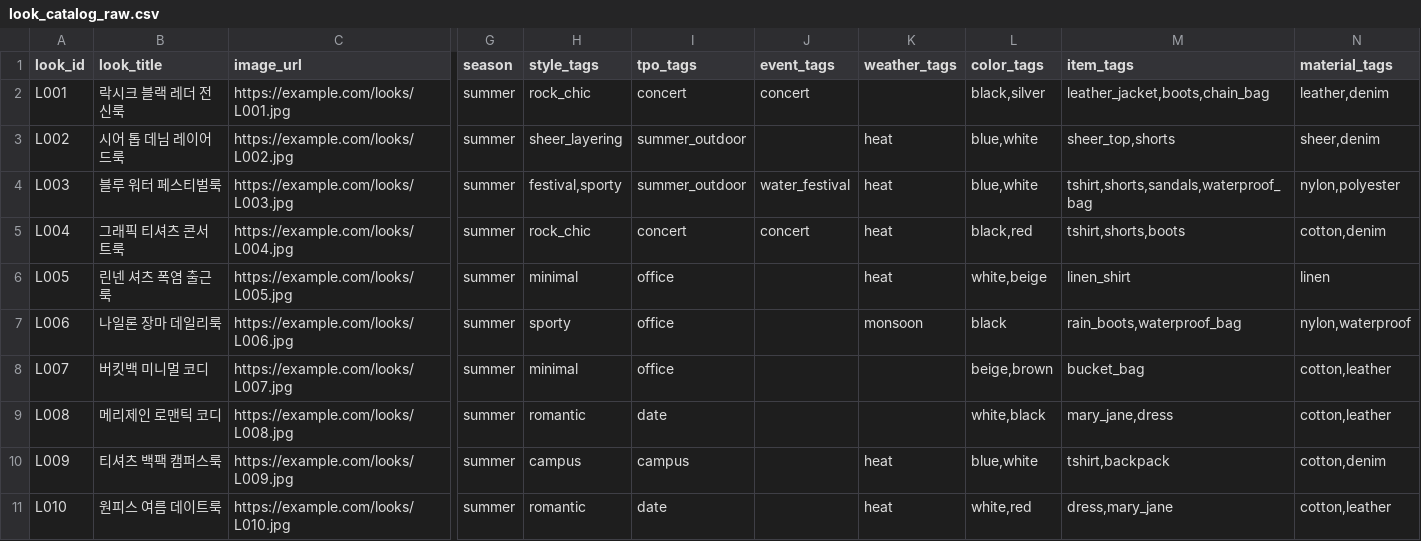
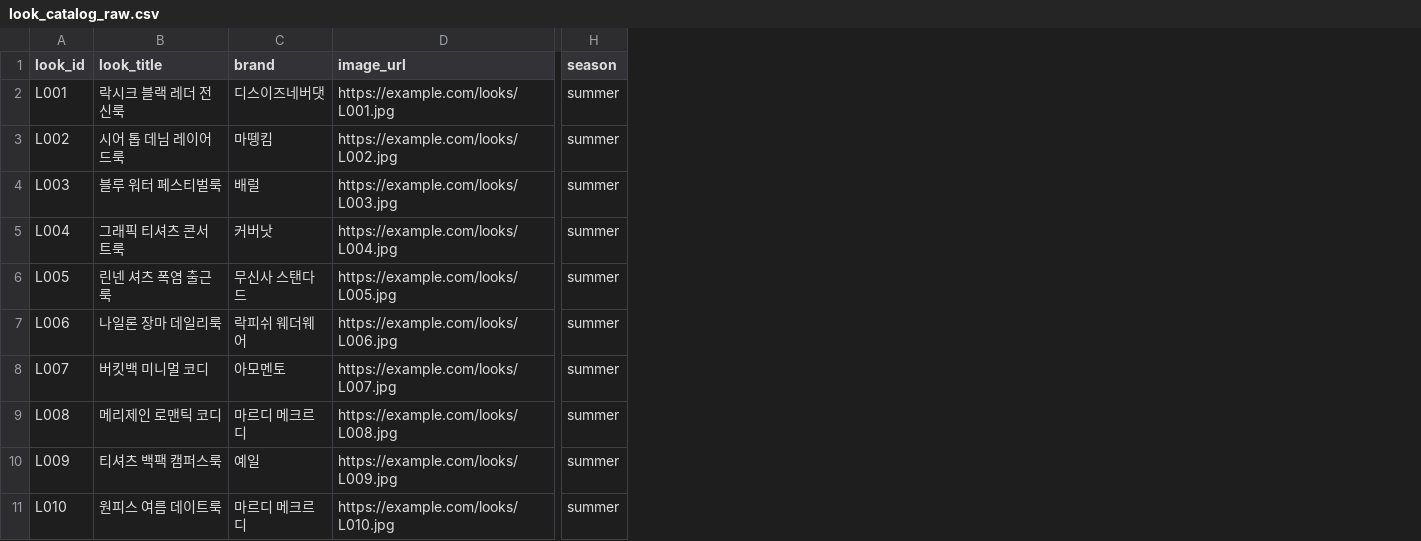
Before and after one commit to lezilimenzi/musinsa_plugin, a CSV file: src/musinsa-need-aware-look-first-agent/inputs/look_catalog_raw.csv, drawn as a sheet; only a part is shown, gaps mark what is left out; removed rows and columns are numbered as before the commit, all else as after; the diff names each change by its address in the sheet, - before the commit and + after, or states it on an @@ line.

```diff
--- a/src/musinsa-need-aware-look-first-agent/inputs/look_catalog_raw.csv
+++ b/src/musinsa-need-aware-look-first-agent/inputs/look_catalog_raw.csv
+column C (brand), rows 2-11: 디스이즈네버댓 | 마뗑킴 | 배럴 | 커버낫 | 무신사 스탠다드 | 락피쉬 웨더웨어 | 아모멘토 | 마르디 메크르디 | 예일 | 마르디 메크르디
-column H (style_tags), rows 2-11: rock_chic | sheer_layering | festival,sporty | rock_chic | minimal | sporty | minimal | romantic | campus | romantic
-column I (tpo_tags), rows 2-11: concert | summer_outdoor | summer_outdoor | concert | office | office | office | date | campus | date
-column J (event_tags), rows 2-5: concert |  | water_festival | concert
-column K (weather_tags), rows 3-11: heat | heat | heat | heat | monsoon |  |  | heat | heat
-column L (color_tags), rows 2-11: black,silver | blue,white | blue,white | black,red | white,beige | black | beige,brown | white,black | blue,white | white,red
-column M (item_tags), rows 2-11: leather_jacket,boots,chain_bag | sheer_top,shorts | tshirt,shorts,sandals,waterproof_bag | tshirt,shorts,boots | linen_shirt | rain_boots,waterproof_bag | bucket_bag | mary_jane,dress | tshirt,backpack | dress,mary_jane
-column N (material_tags), rows 2-11: leather,denim | sheer,denim | nylon,polyester | cotton,denim | linen | nylon,waterproof | cotton,leather | cotton,leather | cotton,denim | cotton,leather
```
Also changed, not shown: 10 other files.
